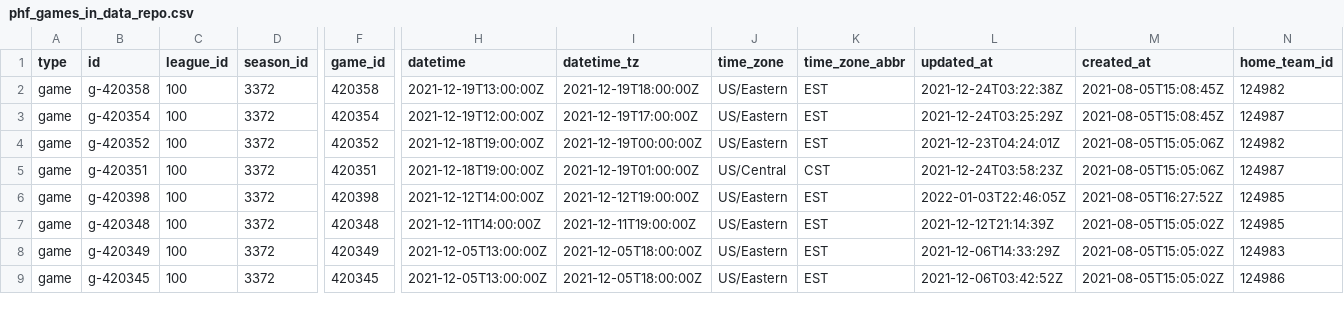
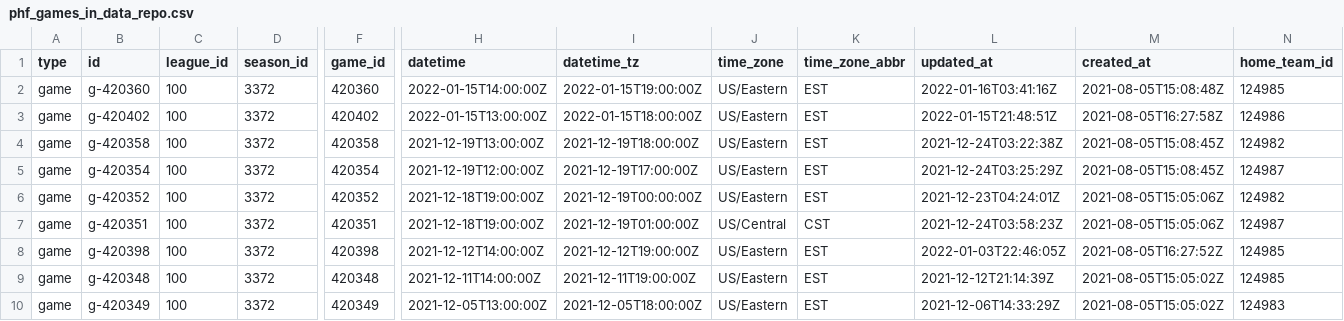
Before and after one commit to sportsdataverse/fastRhockey-data, a CSV file: phf/phf_games_in_data_repo.csv, drawn as a sheet; only a part is shown, gaps mark what is left out; the shorter side is filled out with more unchanged rows; rows hold the shown columns only; the diff names each change by its address in the sheet, - before the commit and + after, or states it on an @@ line.

Commit message:
PHF and NHL Play-by-play and Schedules update

```diff
--- a/phf/phf_games_in_data_repo.csv
+++ b/phf/phf_games_in_data_repo.csv
+row 2: game | g-420360 | 100 | 3372 | 420360 | 2022-01-15T14:00:00Z | 2022-01-15T19:00:00Z | US/Eastern | EST | 2022-01-16T03:41:16Z | 2021-08-05T15:08:48Z | 124985
+row 3: game | g-420402 | 100 | 3372 | 420402 | 2022-01-15T13:00:00Z | 2022-01-15T18:00:00Z | US/Eastern | EST | 2022-01-15T21:48:51Z | 2021-08-05T16:27:58Z | 124986
```
Also changed, not shown: nhl/schedules/csv/nhl_schedule_2022.csv, phf/schedules/csv/phf_schedule_2022.csv, 48 other files.
